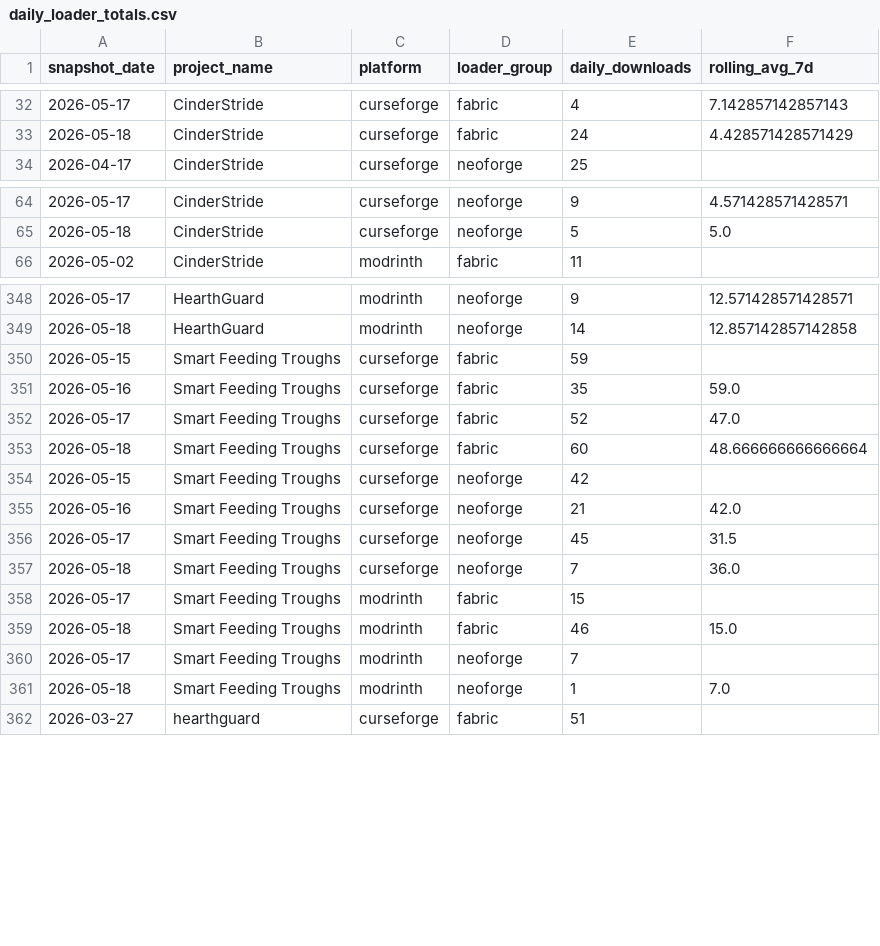
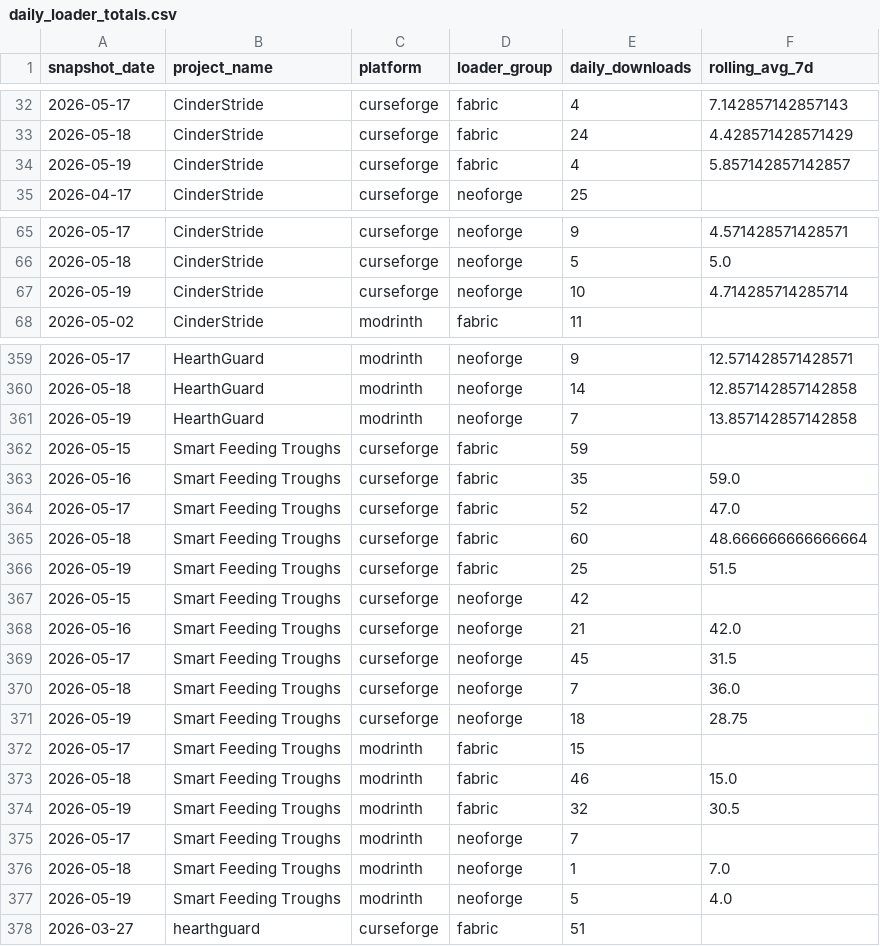
Before and after one commit to kingnhcomcast/modtracker, a CSV file: docs/daily_loader_totals.csv, drawn as a sheet; only a part is shown, gaps mark what is left out; the diff covers the shown part only.

```diff
--- a/docs/daily_loader_totals.csv
+++ b/docs/daily_loader_totals.csv
@@ -33,2 +33,3 @@ snapshot_date,project_name,platform,loader_group,daily_downloads,rolling_avg_7d
 2026-05-18,CinderStride,curseforge,fabric,24,4.428571428571429
+2026-05-19,CinderStride,curseforge,fabric,4,5.857142857142857
 2026-04-17,CinderStride,curseforge,neoforge,25,
@@ -65,2 +66,3 @@ snapshot_date,project_name,platform,loader_group,daily_downloads,rolling_avg_7d
 2026-05-18,CinderStride,curseforge,neoforge,5,5.0
+2026-05-19,CinderStride,curseforge,neoforge,10,4.714285714285714
 2026-05-02,CinderStride,modrinth,fabric,11,
@@ -349,2 +360,3 @@ snapshot_date,project_name,platform,loader_group,daily_downloads,rolling_avg_7d
 2026-05-18,HearthGuard,modrinth,neoforge,14,12.857142857142858
+2026-05-19,HearthGuard,modrinth,neoforge,7,13.857142857142858
 2026-05-15,Smart Feeding Troughs,curseforge,fabric,59,
@@ -353,2 +365,3 @@ snapshot_date,project_name,platform,loader_group,daily_downloads,rolling_avg_7d
 2026-05-18,Smart Feeding Troughs,curseforge,fabric,60,48.666666666666664
+2026-05-19,Smart Feeding Troughs,curseforge,fabric,25,51.5
 2026-05-15,Smart Feeding Troughs,curseforge,neoforge,42,
@@ -357,6 +370,9 @@ snapshot_date,project_name,platform,loader_group,daily_downloads,rolling_avg_7d
 2026-05-18,Smart Feeding Troughs,curseforge,neoforge,7,36.0
+2026-05-19,Smart Feeding Troughs,curseforge,neoforge,18,28.75
 2026-05-17,Smart Feeding Troughs,modrinth,fabric,15,
 2026-05-18,Smart Feeding Troughs,modrinth,fabric,46,15.0
+2026-05-19,Smart Feeding Troughs,modrinth,fabric,32,30.5
 2026-05-17,Smart Feeding Troughs,modrinth,neoforge,7,
 2026-05-18,Smart Feeding Troughs,modrinth,neoforge,1,7.0
+2026-05-19,Smart Feeding Troughs,modrinth,neoforge,5,4.0
 2026-03-27,hearthguard,curseforge,fabric,51,
```
Also changed, not shown: 9 added rows elsewhere in this file, docs/daily_mc_version_totals.csv, docs/daily_mod_version_totals.csv, 46 other files.
